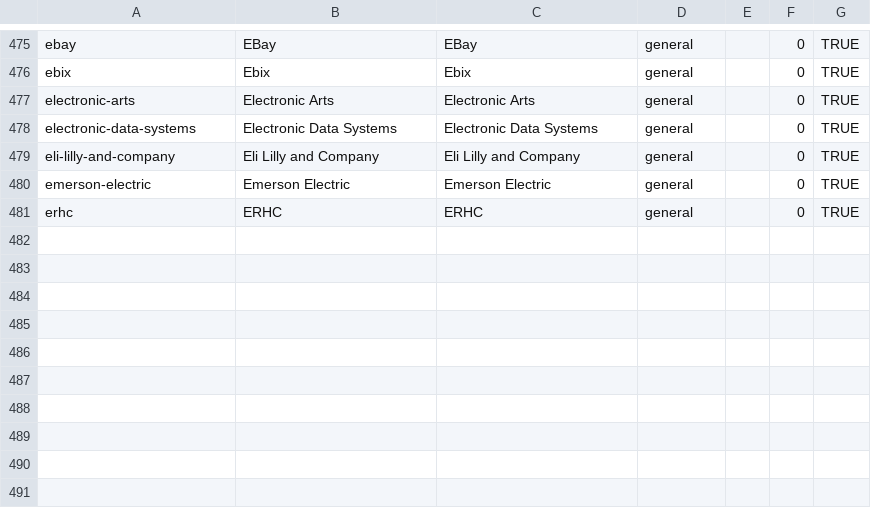
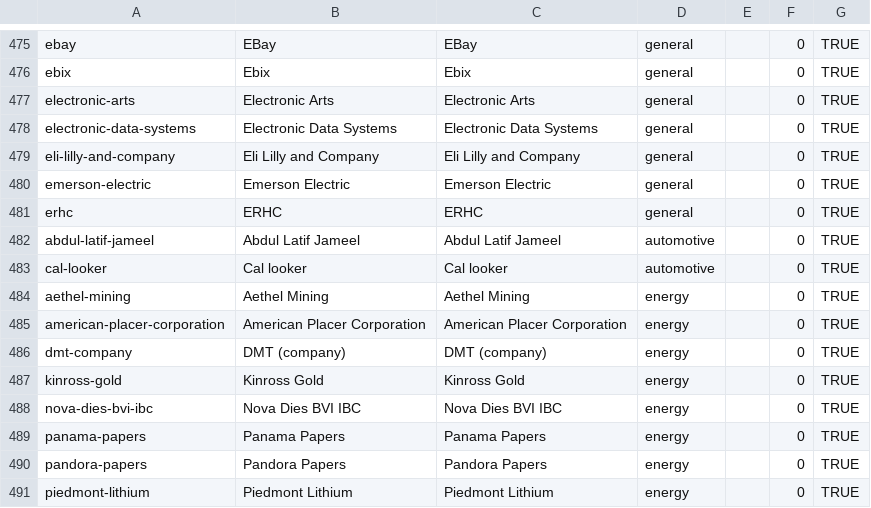
Before and after one commit to wqf2956041-star/pinpai-ai-in, a CSV file: master.csv, drawn as a sheet; only a part is shown, gaps mark what is left out.

Commit message:
batch add 10 brands: Abdul Latif Jameel, Cal looker, Aethel Mining, American Placer Corporation, DMT (company), Kinross Gold, Nova Dies BVI IBC, Panama Papers, Pandora Papers, Piedmont Lithium

```diff
--- a/master.csv
+++ b/master.csv
@@ -481 +481,11 @@ emerson-electric|Emerson Electric|Emerson Electric|general||0|TRUE
 erhc|ERHC|ERHC|general||0|TRUE
+abdul-latif-jameel|Abdul Latif Jameel|Abdul Latif Jameel|automotive||0|TRUE
+cal-looker|Cal looker|Cal looker|automotive||0|TRUE
+aethel-mining|Aethel Mining|Aethel Mining|energy||0|TRUE
+american-placer-corporation|American Placer Corporation|American Placer Corporation|energy||0|TRUE
+dmt-company|DMT (company)|DMT (company)|energy||0|TRUE
+kinross-gold|Kinross Gold|Kinross Gold|energy||0|TRUE
+nova-dies-bvi-ibc|Nova Dies BVI IBC|Nova Dies BVI IBC|energy||0|TRUE
+panama-papers|Panama Papers|Panama Papers|energy||0|TRUE
+pandora-papers|Pandora Papers|Pandora Papers|energy||0|TRUE
+piedmont-lithium|Piedmont Lithium|Piedmont Lithium|energy||0|TRUE
```
Also changed, not shown: 24 other files.
